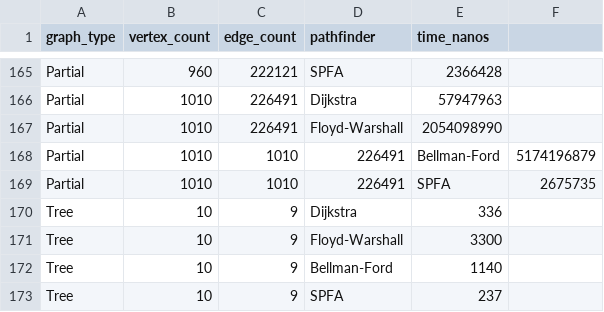
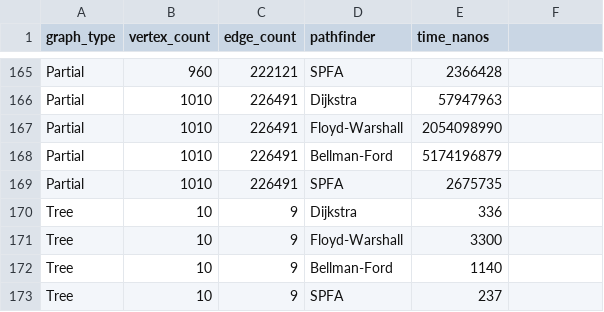
Before and after one commit to lazlo7/Algo-PathfindingAnalysis, a CSV file: build/out.csv, drawn as a sheet; only a part is shown, gaps mark what is left out.

```diff
--- a/build/out.csv
+++ b/build/out.csv
@@ -167,4 +167,4 @@ Partial,1010,226491,Dijkstra,57947963
 Partial,1010,226491,Floyd-Warshall,2054098990
-Partial,1010,1010,226491,Bellman-Ford,5174196879
-Partial,1010,1010,226491,SPFA,2675735
+Partial,1010,226491,Bellman-Ford,5174196879
+Partial,1010,226491,SPFA,2675735
 Tree,10,9,Dijkstra,336
```
Also changed, not shown: 15 other files.
